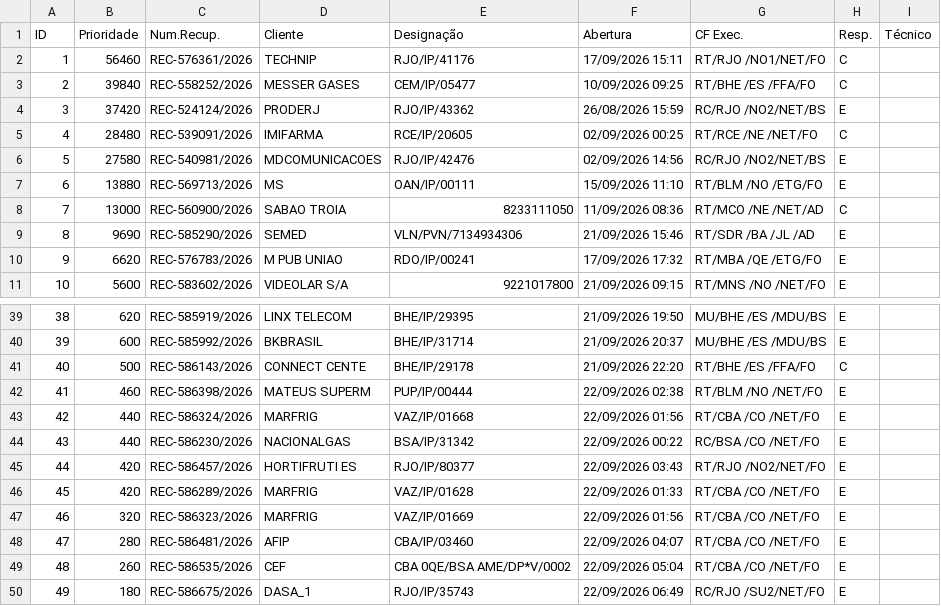
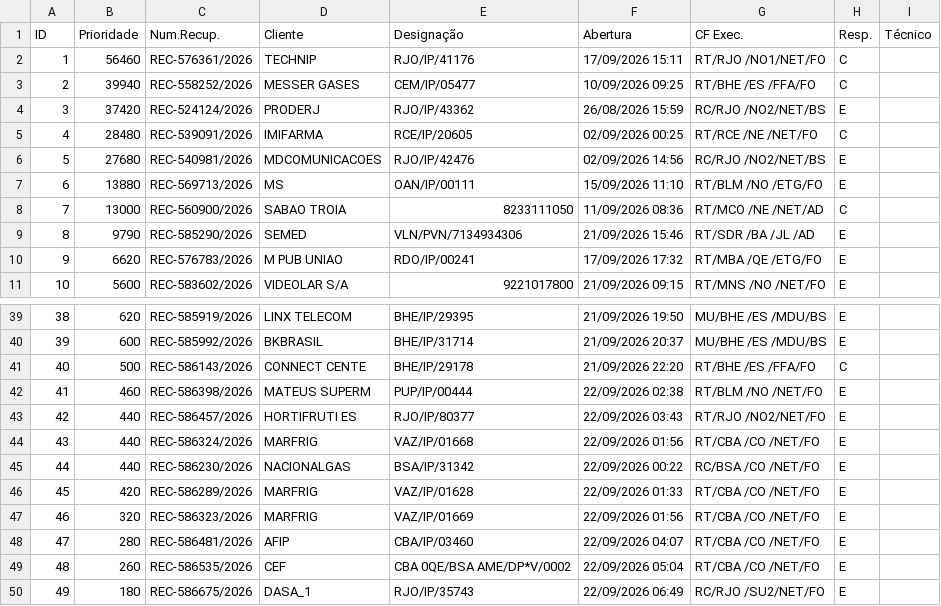
Before and after one commit to cpralonrj-pralon/embratel-sir, a CSV file: dados_rec.csv, drawn as a sheet; only a part is shown, gaps mark what is left out; removed rows and columns are numbered as before the commit, all else as after; the diff names each change by its address in the sheet, - before the commit and + after, or states it on an @@ line.

```diff
--- a/dados_rec.csv
+++ b/dados_rec.csv
-B3 (Prioridade): 39840
+B3 (Prioridade): 39940
-B6 (Prioridade): 27580
+B6 (Prioridade): 27680
-B9 (Prioridade): 9690
+B9 (Prioridade): 9790
+row 43: 42 | 440 | REC-586457/2026 | HORTIFRUTI ES | RJO/IP/80377 | 22/09/2026 03:43 | RT/RJO /NO2/NET/FO | E
@@ column A (ID) renumbered between rows 44 and 45 @@
-row 45: 44 | 420 | REC-586457/2026 | HORTIFRUTI ES | RJO/IP/80377 | 22/09/2026 03:43 | RT/RJO /NO2/NET/FO | E
```
Also changed, not shown: dados_ral.csv, dados_ral_enriched.csv, 2 other files.
